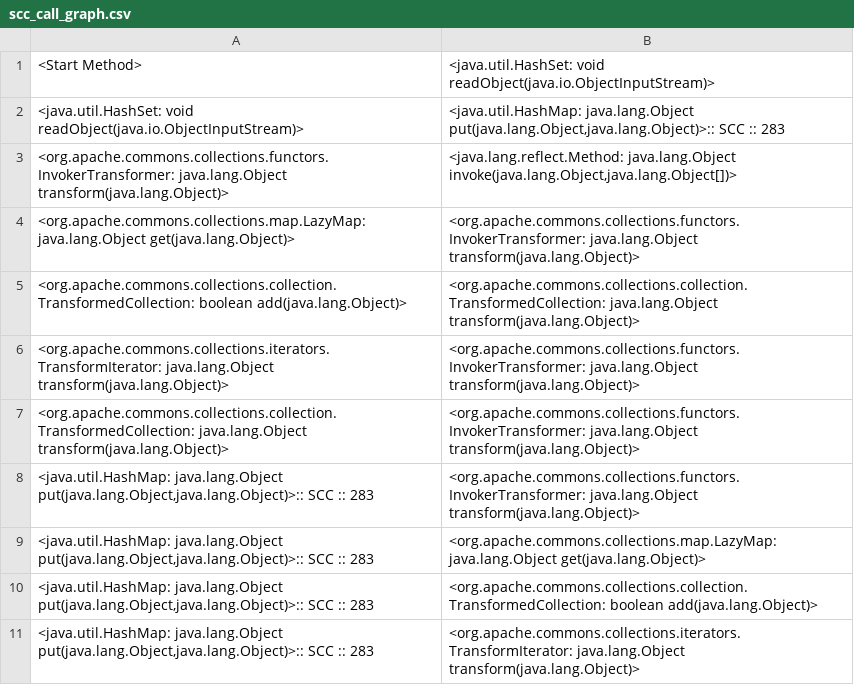
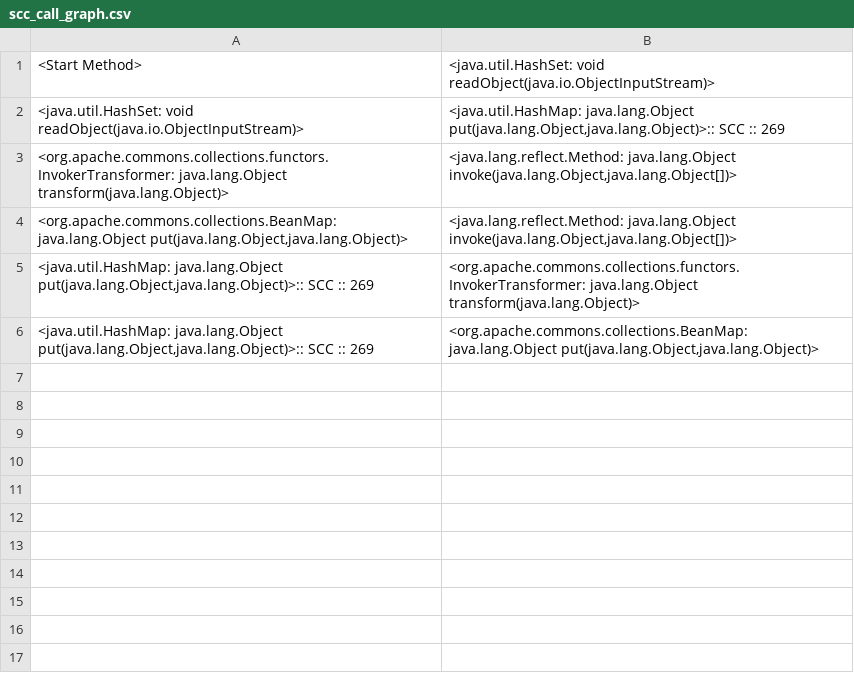
Before and after one commit to fe1w0/DeSerSniffer, a CSV file: tools/generate-gh/scc_call_graph.csv, drawn as a sheet.

```diff
--- a/tools/generate-gh/scc_call_graph.csv
+++ b/tools/generate-gh/scc_call_graph.csv
@@ -1,11 +1,6 @@
 <Start Method>	<java.util.HashSet: void readObject(java.io.ObjectInputStream)>
-<java.util.HashSet: void readObject(java.io.ObjectInputStream)>	<java.util.HashMap: java.lang.Object put(java.lang.Object,java.lang.Object)>:: SCC :: 283
+<java.util.HashSet: void readObject(java.io.ObjectInputStream)>	<java.util.HashMap: java.lang.Object put(java.lang.Object,java.lang.Object)>:: SCC :: 269
 <org.apache.commons.collections.functors.InvokerTransformer: java.lang.Object transform(java.lang.Object)>	<java.lang.reflect.Method: java.lang.Object invoke(java.lang.Object,java.lang.Object[])>
-<org.apache.commons.collections.map.LazyMap: java.lang.Object get(java.lang.Object)>	<org.apache.commons.collections.functors.InvokerTransformer: java.lang.Object transform(java.lang.Object)>
-<org.apache.commons.collections.collection.TransformedCollection: boolean add(java.lang.Object)>	<org.apache.commons.collections.collection.TransformedCollection: java.lang.Object transform(java.lang.Object)>
-<org.apache.commons.collections.iterators.TransformIterator: java.lang.Object transform(java.lang.Object)>	<org.apache.commons.collections.functors.InvokerTransformer: java.lang.Object transform(java.lang.Object)>
-<org.apache.commons.collections.collection.TransformedCollection: java.lang.Object transform(java.lang.Object)>	<org.apache.commons.collections.functors.InvokerTransformer: java.lang.Object transform(java.lang.Object)>
-<java.util.HashMap: java.lang.Object put(java.lang.Object,java.lang.Object)>:: SCC :: 283	<org.apache.commons.collections.functors.InvokerTransformer: java.lang.Object transform(java.lang.Object)>
-<java.util.HashMap: java.lang.Object put(java.lang.Object,java.lang.Object)>:: SCC :: 283	<org.apache.commons.collections.map.LazyMap: java.lang.Object get(java.lang.Object)>
-<java.util.HashMap: java.lang.Object put(java.lang.Object,java.lang.Object)>:: SCC :: 283	<org.apache.commons.collections.collection.TransformedCollection: boolean add(java.lang.Object)>
-<java.util.HashMap: java.lang.Object put(java.lang.Object,java.lang.Object)>:: SCC :: 283	<org.apache.commons.collections.iterators.TransformIterator: java.lang.Object transform(java.lang.Object)>
+<org.apache.commons.collections.BeanMap: java.lang.Object put(java.lang.Object,java.lang.Object)>	<java.lang.reflect.Method: java.lang.Object invoke(java.lang.Object,java.lang.Object[])>
+<java.util.HashMap: java.lang.Object put(java.lang.Object,java.lang.Object)>:: SCC :: 269	<org.apache.commons.collections.functors.InvokerTransformer: java.lang.Object transform(java.lang.Object)>
+<java.util.HashMap: java.lang.Object put(java.lang.Object,java.lang.Object)>:: SCC :: 269	<org.apache.commons.collections.BeanMap: java.lang.Object put(java.lang.Object,java.lang.Object)>
```
Also changed, not shown: tools/generate-gh/count_scc.csv, 15 other files.
